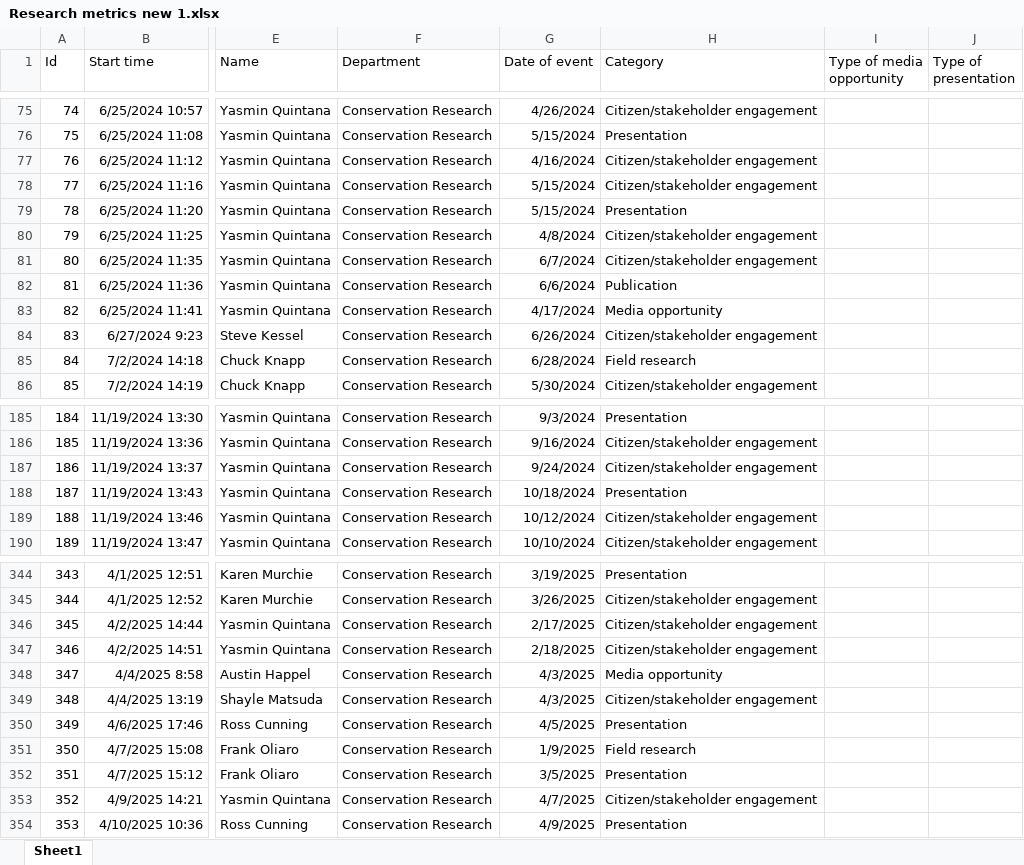
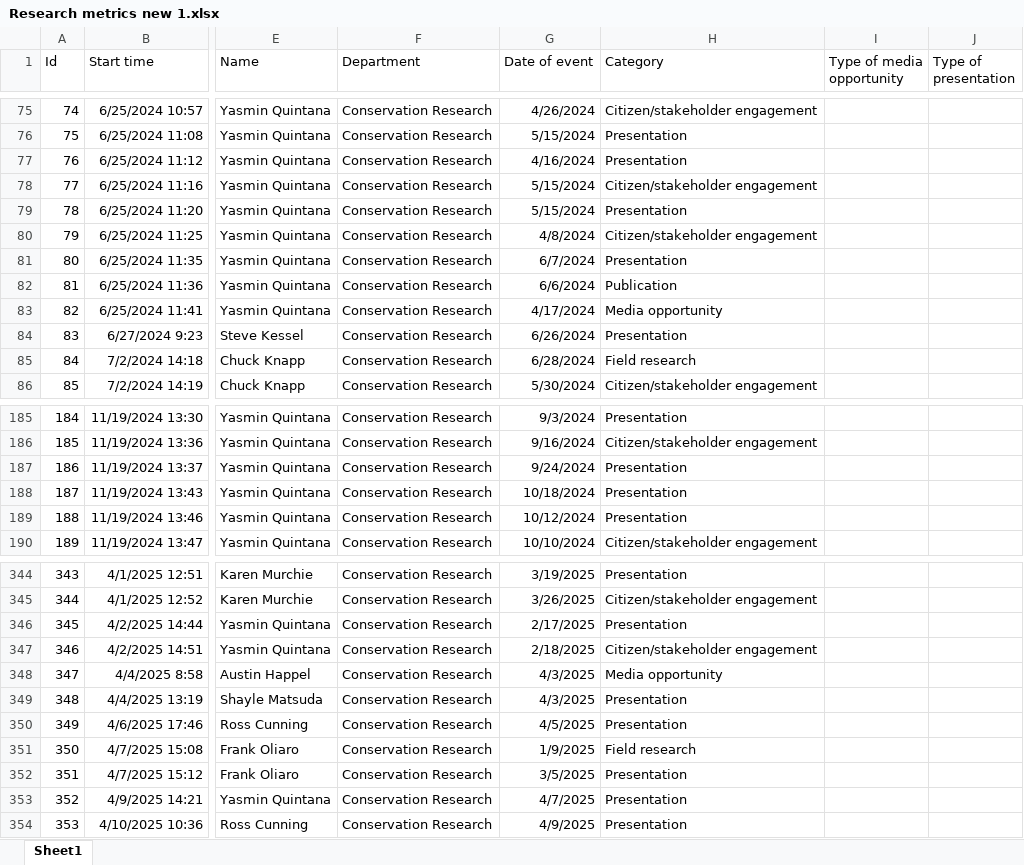
Before and after one commit to jrcunning/research_metrics, an Excel workbook: data/Research metrics new 1.xlsx, sheet Sheet1, drawn as a sheet; only a part is shown, gaps mark what is left out; values as stored, in another font and other column widths than the file's, no borders; table styles not drawn; the diff covers the shown part only; the diff names each change by its address in the sheet, - before the commit and + after, or states it on an @@ line.

Commit message:
reclass people engaged to presentation

```diff
--- a/data/Research metrics new 1.xlsx (sheet Sheet1)
+++ b/data/Research metrics new 1.xlsx (sheet Sheet1)
-H77 (Category): Citizen/stakeholder engagement
+H77 (Category): Presentation
-H81 (Category): Citizen/stakeholder engagement
+H81 (Category): Presentation
-H84 (Category): Citizen/stakeholder engagement
+H84 (Category): Presentation
-H187 (Category): Citizen/stakeholder engagement
+H187 (Category): Presentation
-H189 (Category): Citizen/stakeholder engagement
+H189 (Category): Presentation
-H346 (Category): Citizen/stakeholder engagement
+H346 (Category): Presentation
-H349 (Category): Citizen/stakeholder engagement
+H349 (Category): Presentation
-H353 (Category): Citizen/stakeholder engagement
+H353 (Category): Presentation
```
Also changed, not shown: 11 added rows and 37 edited cells elsewhere in this sheet, data/research_metrics_2019-2022.xlsx, data/research_metrics_2022-2024.xlsx, 3 other files.
